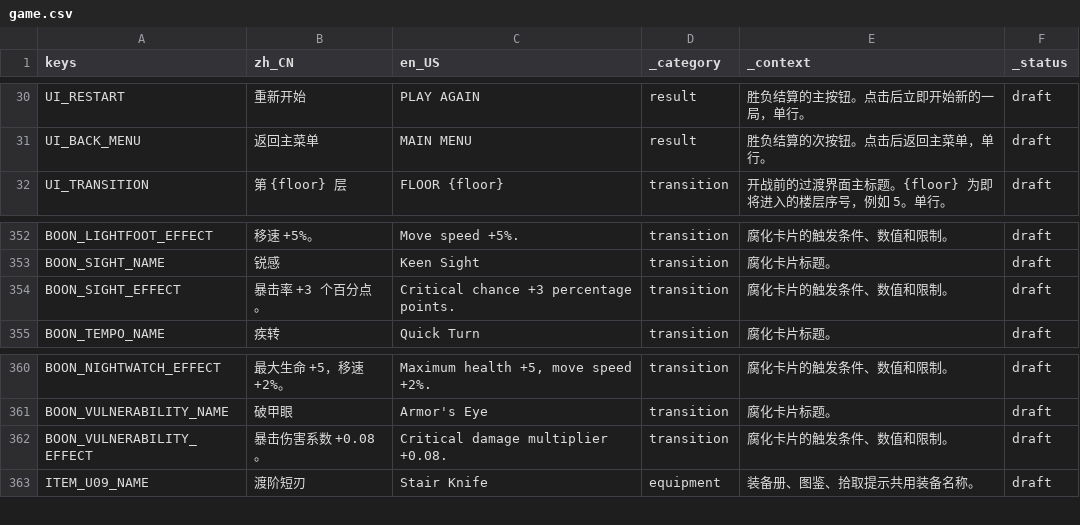
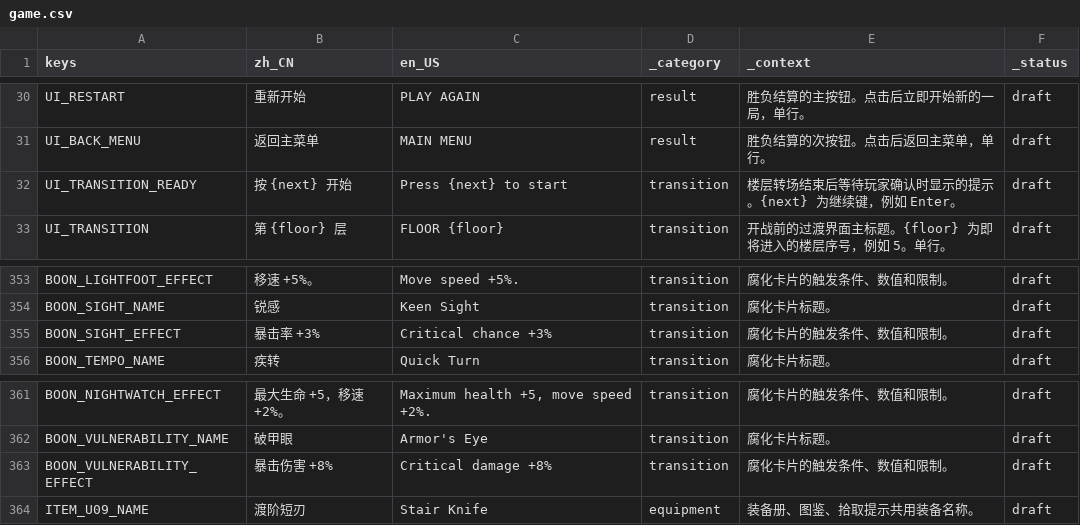
Before and after one commit to NQBMotoki/Project-TOWER, a CSV file: localization/game.csv, drawn as a sheet; only a part is shown, gaps mark what is left out.

Commit message:
Address the six open 0.4.0 QA findings
- 22 Rewards: floors wait for a confirm again before the fight starts. The
  field was lost when the run controller was rewritten, so it is restored on
  FloorDefinition (default true, all ten floors opt in) and the transition now
  holds with a dimmed arena and a "Press Enter to start" prompt.
- 27 The blood bead sat inside the altar stone; it and its light move up so the
  bead hovers over the bowl.
- 28 Obstacles are painted three pixels past their blocking rect, so the wall
  stops the player where it looks solid instead of short of it.
- 29 Percentage copy no longer mixes units: "critical damage multiplier +0.08"
  is now "critical damage +8%", and "3 percentage points" is "3%".
- 30 A no longer rewinds a dialogue line (that stays on the arrow key), and the
  dialogue camera push eases in instead of snapping.
- 62 The floor-start text column starts past the art instead of on top of it.

Tests: 9734 checks (was 9699); every floor now asserts the confirm hold.

```diff
--- a/localization/game.csv
+++ b/localization/game.csv
@@ -31,2 +31,3 @@ UI_RESTART,重新开始,PLAY AGAIN,result,胜负结算的主按钮。点击后
 UI_BACK_MENU,返回主菜单,MAIN MENU,result,胜负结算的次按钮。点击后返回主菜单，单行。,draft
+UI_TRANSITION_READY,按 {next} 开始,Press {next} to start,transition,楼层转场结束后等待玩家确认时显示的提示。{next} 为继续键，例如 Enter。,draft
 UI_TRANSITION,第 {floor} 层,FLOOR {floor},transition,开战前的过渡界面主标题。{floor} 为即将进入的楼层序号，例如 5。单行。,draft
@@ -455,3 +456,3 @@ BOON_LIGHTFOOT_EFFECT,移速 +5%。,Move speed +5%.,transition,腐化卡片的
 BOON_SIGHT_NAME,锐感,Keen Sight,transition,腐化卡片标题。,draft
-BOON_SIGHT_EFFECT,暴击率 +3 个百分点。,Critical chance +3 percentage points.,transition,腐化卡片的触发条件、数值和限制。,draft
+BOON_SIGHT_EFFECT,暴击率 +3%,Critical chance +3%,transition,腐化卡片的触发条件、数值和限制。,draft
 BOON_TEMPO_NAME,疾转,Quick Turn,transition,腐化卡片标题。,draft
@@ -463,3 +464,3 @@ BOON_NIGHTWATCH_EFFECT,最大生命 +5，移速 +2%。,"Maximum health +5, move
 BOON_VULNERABILITY_NAME,破甲眼,Armor's Eye,transition,腐化卡片标题。,draft
-BOON_VULNERABILITY_EFFECT,暴击伤害系数 +0.08。,Critical damage multiplier +0.08.,transition,腐化卡片的触发条件、数值和限制。,draft
+BOON_VULNERABILITY_EFFECT,暴击伤害 +8%,Critical damage +8%,transition,腐化卡片的触发条件、数值和限制。,draft
 ITEM_U09_NAME,渡阶短刃,Stair Knife,equipment,装备册、图鉴、拾取提示共用装备名称。,draft
```
Also changed, not shown: 18 other files.
